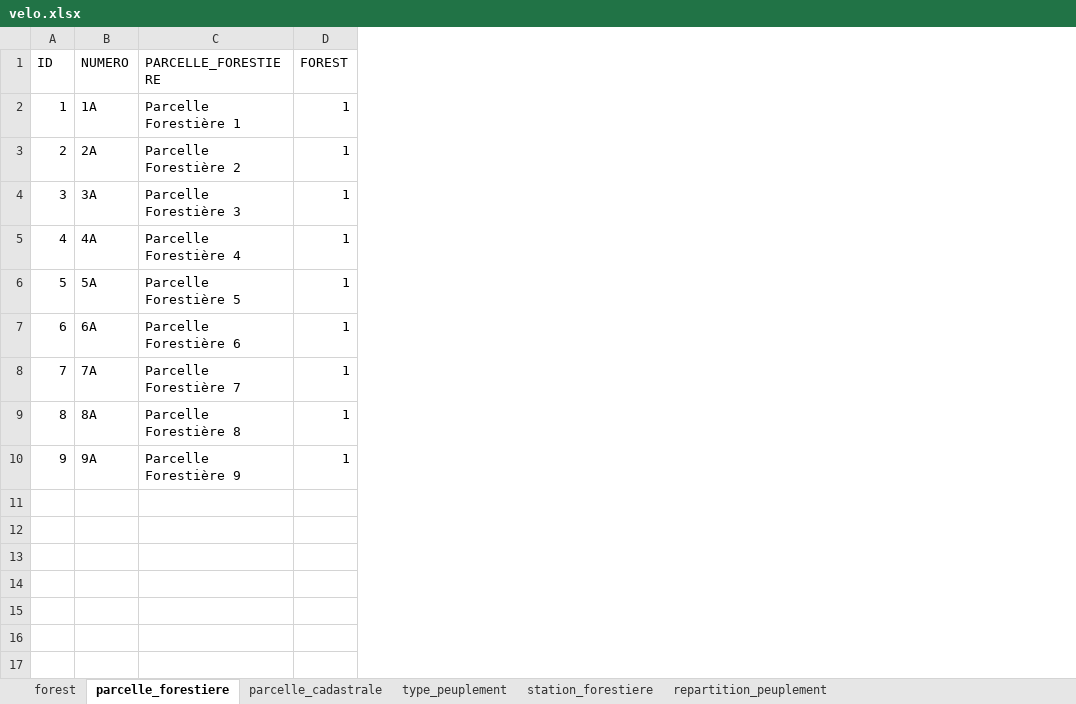
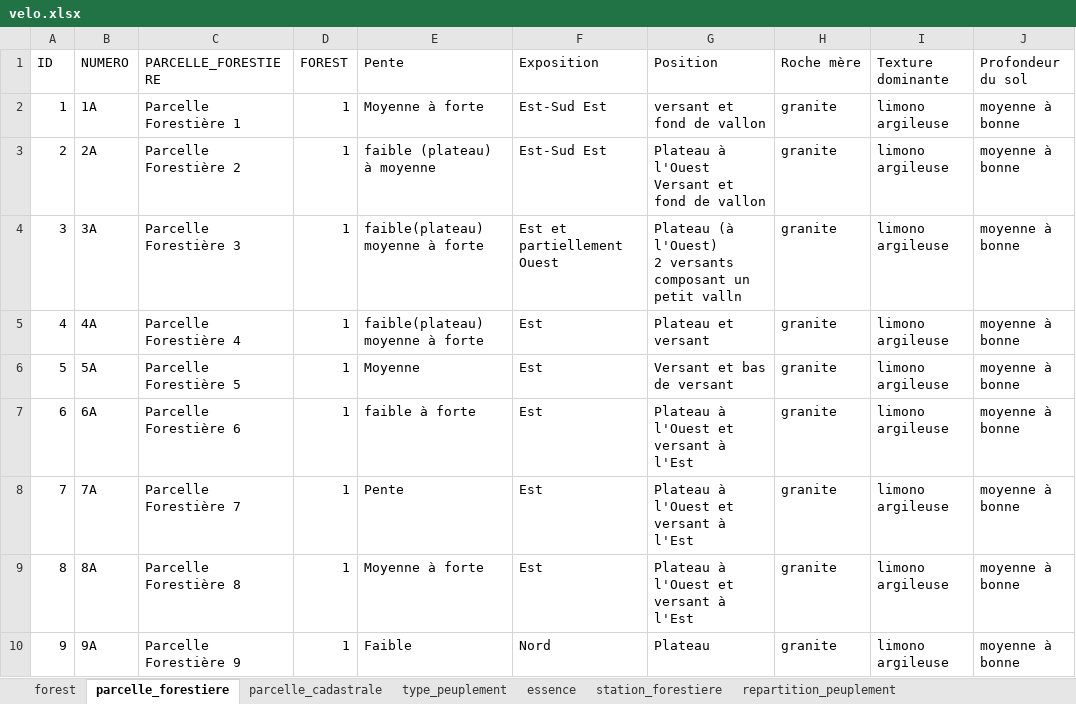
Before and after one commit to logix114a/odn, an Excel workbook: src/main/resources/static/velo.xlsx, sheet parcelle_forestiere, drawn as a sheet; values as stored, in another font and other column widths than the file's, no borders; table styles not drawn; ↵ is a line break in a cell; the diff names each change by its address in the sheet, - before the commit and + after, or states it on an @@ line.

```diff
--- a/src/main/resources/static/velo.xlsx (sheet parcelle_forestiere)
+++ b/src/main/resources/static/velo.xlsx (sheet parcelle_forestiere)
+sheet tab: essence
+column E (Pente), rows 2-10: Moyenne à forte | faible (plateau) à moyenne | faible(plateau) moyenne à forte | faible(plateau) moyenne à forte | Moyenne | faible à forte | Pente | Moyenne à forte | Faible
+column F (Exposition), rows 2-10: Est-Sud Est | Est-Sud Est | Est et partiellement Ouest | Est | Est | Est | Est | Est | Nord
+column G (Position), rows 2-10: versant et fond de vallon | Plateau à l'Ouest ↵ Versant et fond de vallon | Plateau (à l'Ouest) ↵ 2 versants composant un petit valln | Plateau et versant | Versant et bas de versant | Plateau à l'Ouest et versant à l'Est | Plateau à l'Ouest et versant à l'Est | Plateau à l'Ouest et versant à l'Est | Plateau
+column H (Roche mère), rows 2-10: all granite
+column I (Texture dominante), rows 2-10: all limono argileuse
+column J (Profondeur du sol), rows 2-10: all moyenne à bonne
```
Also changed, not shown: sheet repartition_peuplement, sheet station_forestiere, 6 other files.
